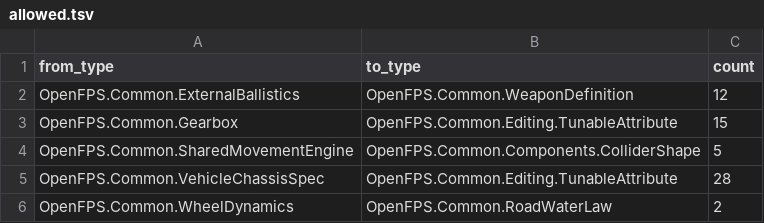
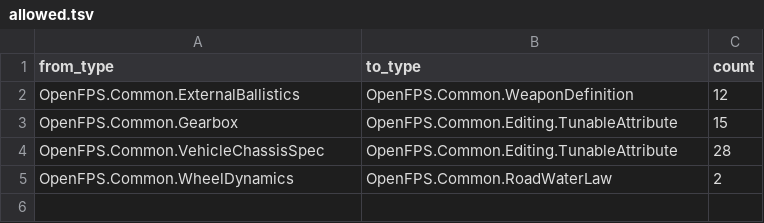
Before and after one commit to churst90/open-fps, a TSV file: OpenFPS.Tests/PhysicsBoundary/allowed.tsv, drawn as a sheet.

```diff
--- a/OpenFPS.Tests/PhysicsBoundary/allowed.tsv
+++ b/OpenFPS.Tests/PhysicsBoundary/allowed.tsv
@@ -3,3 +3,2 @@ OpenFPS.Common.ExternalBallistics	OpenFPS.Common.WeaponDefinition	12
 OpenFPS.Common.Gearbox	OpenFPS.Common.Editing.TunableAttribute	15
-OpenFPS.Common.SharedMovementEngine	OpenFPS.Common.Components.ColliderShape	5
 OpenFPS.Common.VehicleChassisSpec	OpenFPS.Common.Editing.TunableAttribute	28
```
Also changed, not shown: OpenFPS.Tests/LibraryBoundary/files.tsv, 2 other files.
